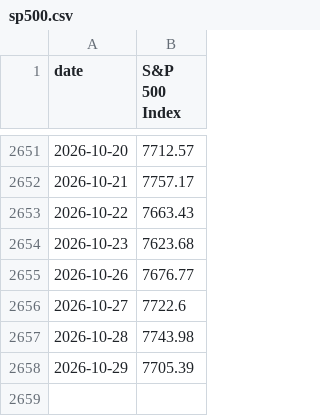
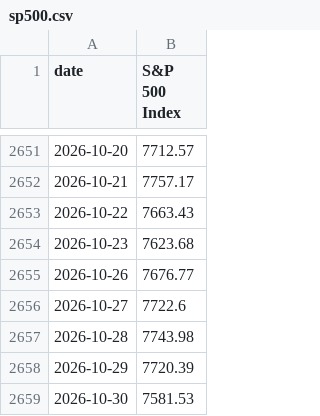
Before and after one commit to mikesimonsen/econ-data, a CSV file: sheets_data/sp500.csv, drawn as a sheet; only a part is shown, gaps mark what is left out.

Commit message:
data: update sheets export 2026-10-30

```diff
--- a/sheets_data/sp500.csv
+++ b/sheets_data/sp500.csv
@@ -2657,2 +2657,3 @@ date,S&P 500 Index
 2026-10-28,7743.98
-2026-10-29,7705.39
+2026-10-29,7720.39
+2026-10-30,7581.53
```
Also changed, not shown: sheets_data/oil.csv, sheets_data_calcs/period/oil.csv, 9 other files.
